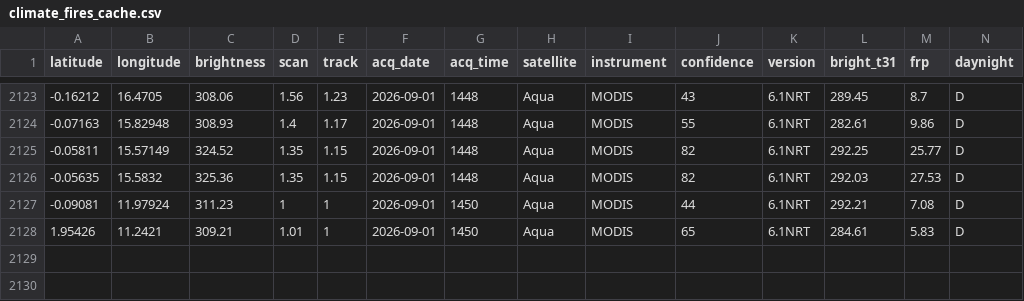
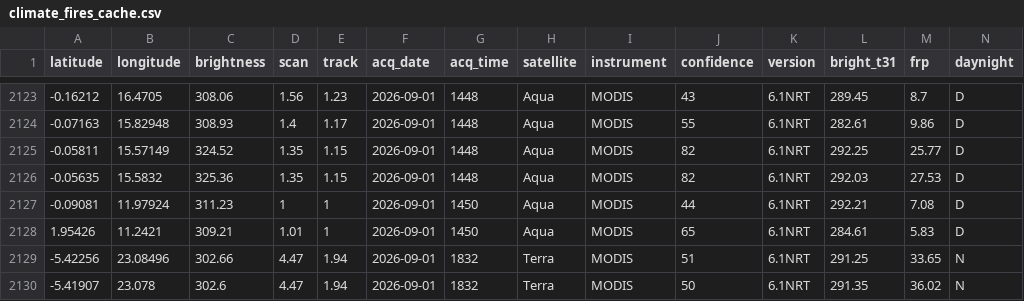
Before and after one commit to cedricvautier-create/GDELT, a CSV file: climate_fires_cache.csv, drawn as a sheet; only a part is shown, gaps mark what is left out; the diff names each change by its address in the sheet, - before the commit and + after, or states it on an @@ line.

```diff
--- a/climate_fires_cache.csv
+++ b/climate_fires_cache.csv
+row 2129: -5.42256 | 23.08496 | 302.66 | 4.47 | 1.94 | 2026-09-01 | 1832 | Terra | MODIS | 51 | 6.1NRT | 291.25 | 33.65 | N
+row 2130: -5.41907 | 23.078 | 302.6 | 4.47 | 1.94 | 2026-09-01 | 1832 | Terra | MODIS | 50 | 6.1NRT | 291.35 | 36.02 | N
```
Also changed, not shown: 2 other files.
